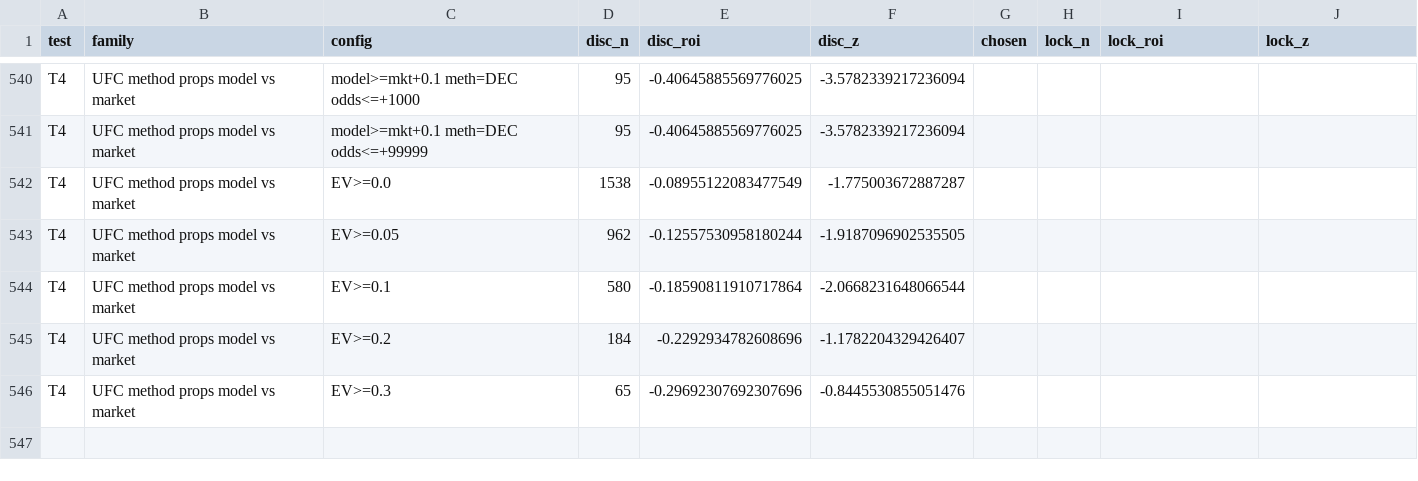
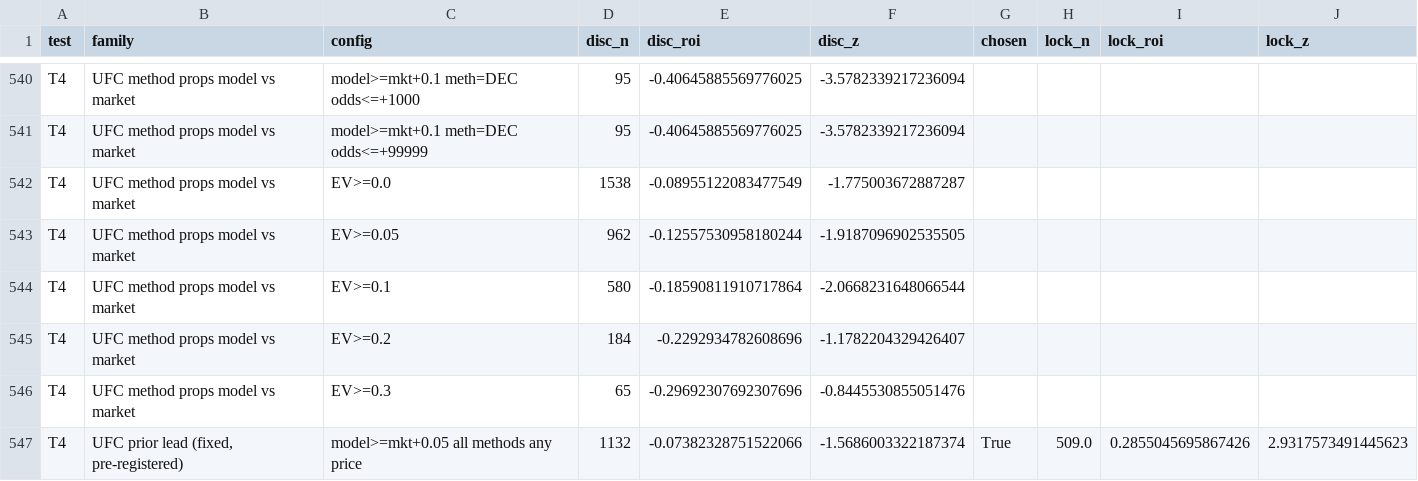
Before and after one commit to tcase0618/AgenticSportsBetting, a CSV file: results/edge_hunt/props_market_candidates.csv, drawn as a sheet; only a part is shown, gaps mark what is left out.

```diff
--- a/results/edge_hunt/props_market_candidates.csv
+++ b/results/edge_hunt/props_market_candidates.csv
@@ -546 +546,2 @@ T4,UFC method props model vs market,EV>=0.2,184,-0.2292934782608696,-1.178220432
 T4,UFC method props model vs market,EV>=0.3,65,-0.29692307692307696,-0.8445530855051476,,,,
+T4,"UFC prior lead (fixed, pre-registered)",model>=mkt+0.05 all methods any price,1132,-0.07382328751522066,-1.5686003322187374,True,509.0,0.2855045695867426,2.9317573491445623
```
Also changed, not shown: results/edge_hunt/props_market_verdicts.csv, 2 other files.
